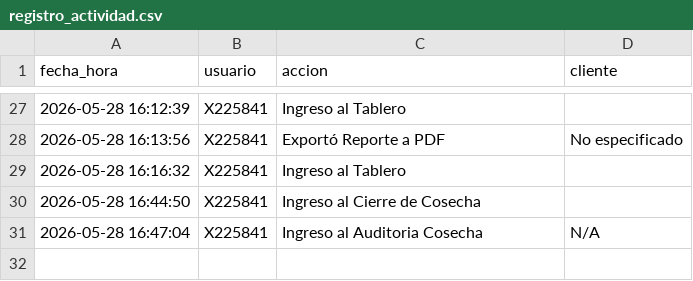
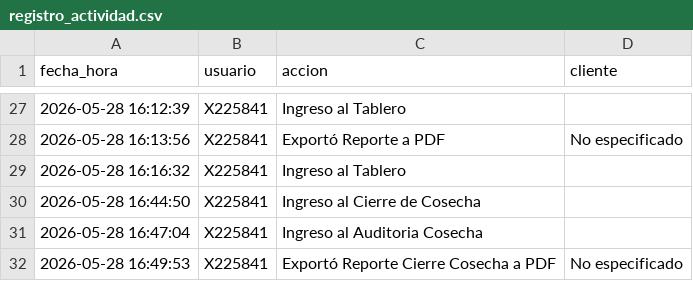
Before and after one commit to suyai-d/reportes-seguridad-db, a CSV file: registro_actividad.csv, drawn as a sheet; only a part is shown, gaps mark what is left out.

Commit message:
Log: X225841 - Exportó Reporte Cierre Cosecha a PDF

```diff
--- a/registro_actividad.csv
+++ b/registro_actividad.csv
@@ -30,2 +30,3 @@ fecha_hora,usuario,accion,cliente
 2026-05-28 16:44:50,X225841,Ingreso al Cierre de Cosecha,
-2026-05-28 16:47:04,X225841,Ingreso al Auditoria Cosecha,N/A
+2026-05-28 16:47:04,X225841,Ingreso al Auditoria Cosecha,
+2026-05-28 16:49:53,X225841,Exportó Reporte Cierre Cosecha a PDF,No especificado
```
